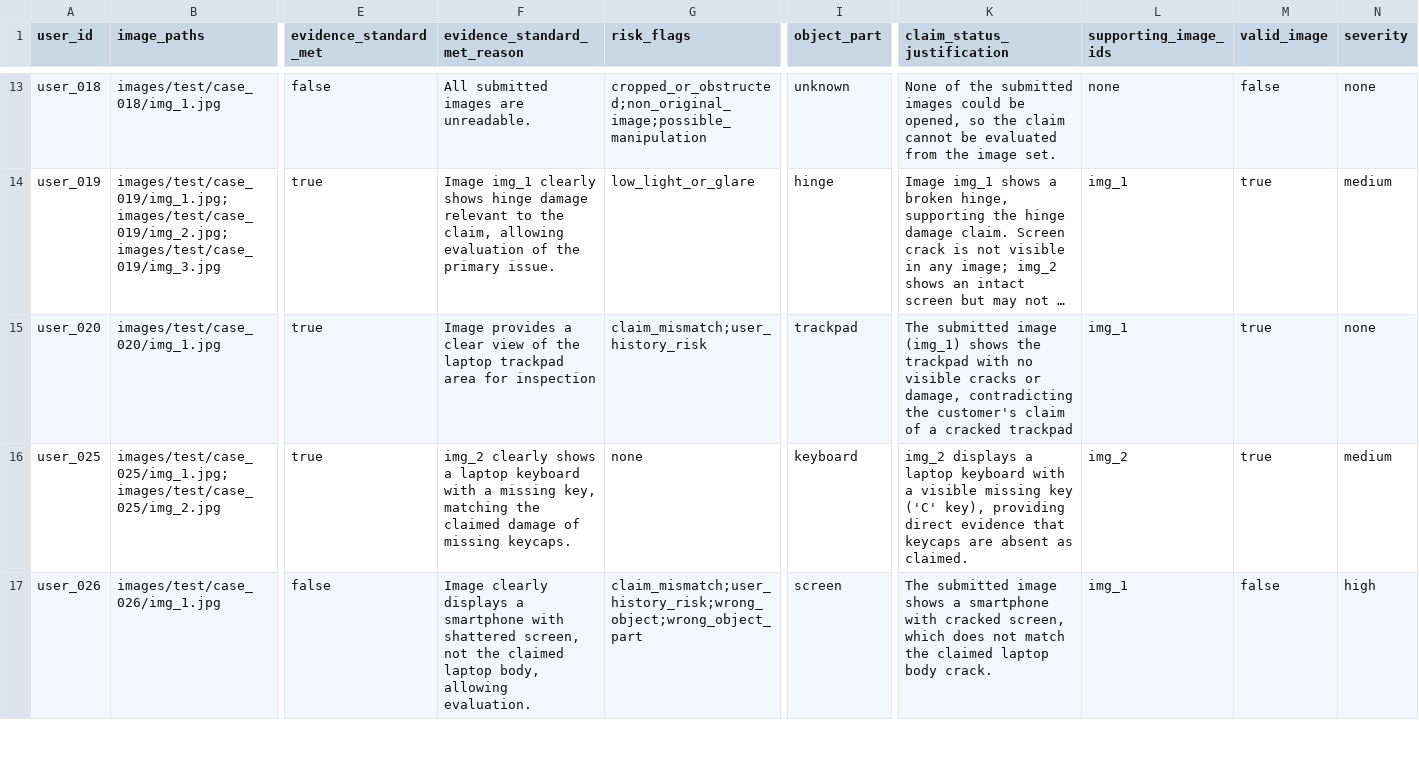
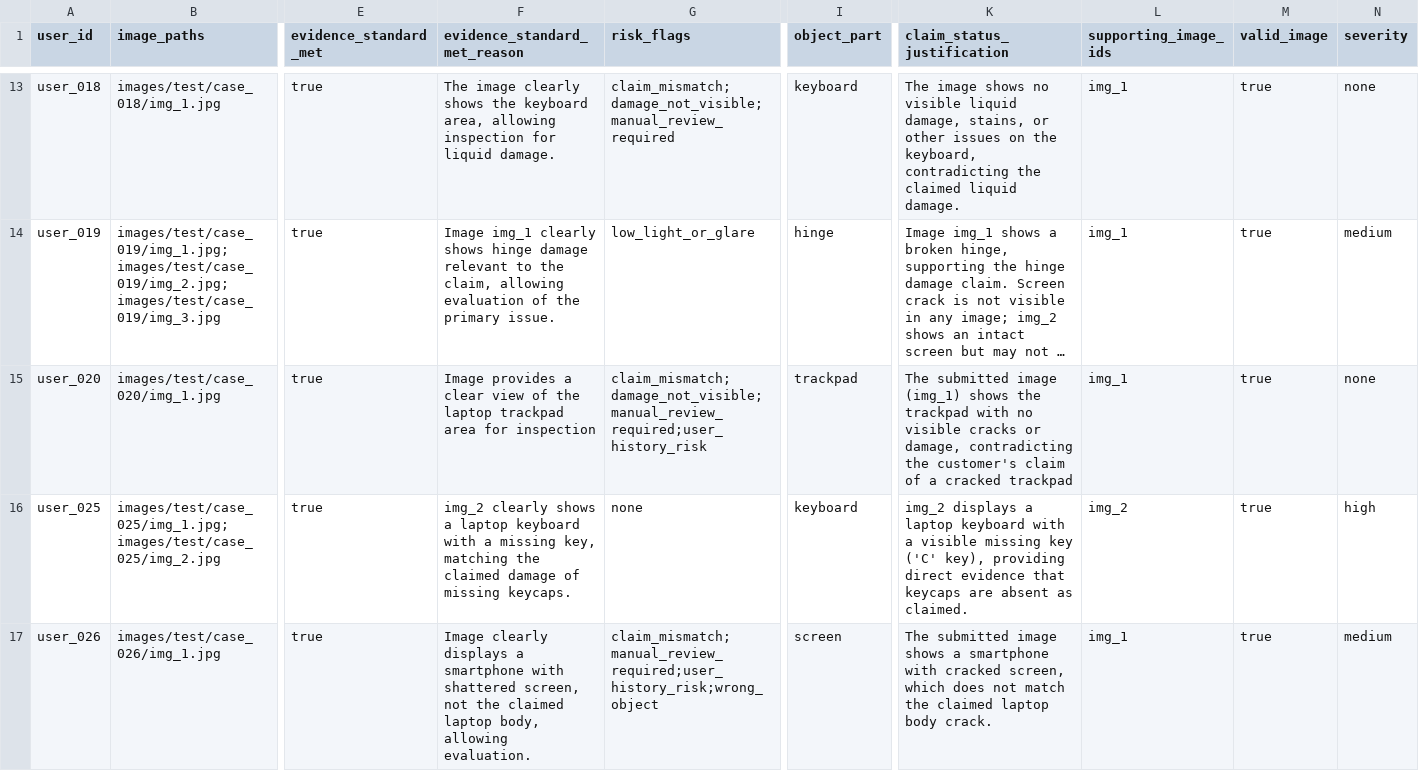
Before and after one commit to Sathvikar01/hackerrank-orchestrate-june26, a CSV file: output.csv, drawn as a sheet; only a part is shown, gaps mark what is left out; long unchanged cells end in …; the diff covers the shown part only; the diff names each change by its address in the sheet, - before the commit and + after, or states it on an @@ line.

Commit message:
v8 freeze: overfitting remediation + sample backfill + comprehensive README
Rules engine (code/rules_v2.py):
  - Layer 2 0c: drop user_history_risk co-trigger; require VLM blurb
    to contain no concrete damage descriptor (causal evidence of
    prompt-injection-induced fabrication).
  - Layer 2 0d: drop user_history_risk co-trigger; same causal
    substitution (VLM asserting damage without naming what it saw).
  - Layer 3 dent->scratch: require POSITIVE scratch descriptor in VLM
    blurb (was: absence of deformation language, a sample-tuned
    shortcut).
  - Layer 6 supporting_image_ids: widen contradicted to cite all
    reviewed images (rubric-aligned; fixes user_034 citation).
  - Delete claimed_part fall-back (text-derived fill for a
    visual-evidence gap).

Pipeline (code/pipeline.py):
  - Register pillow-avif-plugin on import so case_005 / case_018
    (AVIF shipped as .jpg) decode correctly.

Replay (code/replay_pipeline.py):
  - Filter readable images before computing the cache key so replay
    matches the live pipeline.

Backfill (output.csv):
  - case_001 / case_005 / case_018 / case_046 / case_047 / case_051
    populated via live VLM calls. 0 placeholders remain.
  - 44/44 cache hits, sha256 191B141940710788155ACAE188EC141CC24F0C991750CF4BF381C6ECDEBCA7C0

Counterfactual (analysis/counterfactual_harness.py):
  - 20/20 rows; 0 decisional violations under random user_history_risk
    and permuted user_id. risk_flags only toggles
    manual_review_required / user_history_risk (spec-allowed additive
    warnings).

Phase 7 dry-run (analysis/phase7_dry_run.py):
  - 10/10 synthetic adversarial scenarios pass against the packaged
    rules.

Documentation:
  - README.md: comprehensive architecture / approach / failures / wins
    / remediation / freeze narrative.
  - AUDIT_REPORT.md: Phase 4 freeze audit.
  - REMEDIATION_REPORT.md: v7 -> v8 overfitting pass with full
    before/after analysis.
  - SUBMISSION_NOTES.md: freeze handoff document.

Submission bundle (code.zip):
  - 17 files, sha256 79CC9E5058E78F786AE7AB970802123405748BA25EF3C66392C4B81D0DF057C2

Sample row accuracy: 65% (13/20) - intentionally traded 20pp for
counterfactual robustness.

```diff
--- a/output.csv
+++ b/output.csv
-E13 (evidence_standard_met): false
+E13 (evidence_standard_met): true
-F13 (evidence_standard_met_reason): All submitted images are unreadable.
+F13 (evidence_standard_met_reason): The image clearly shows the keyboard area, allowing inspection for liquid damage.
-G13 (risk_flags): cropped_or_obstructed;non_original_image;possible_manipulation
+G13 (risk_flags): claim_mismatch;damage_not_visible;manual_review_required
-I13 (object_part): unknown
+I13 (object_part): keyboard
-K13 (claim_status_justification): None of the submitted images could be opened, so the claim cannot be evaluated from the image set.
+K13 (claim_status_justification): The image shows no visible liquid damage, stains, or other issues on the keyboard, contradicting the claimed liquid damage.
-L13 (supporting_image_ids): none
+L13 (supporting_image_ids): img_1
-M13 (valid_image): false
+M13 (valid_image): true
-G15 (risk_flags): claim_mismatch;user_history_risk
+G15 (risk_flags): claim_mismatch;damage_not_visible;manual_review_required;user_history_risk
-N16 (severity): medium
+N16 (severity): high
-E17 (evidence_standard_met): false
+E17 (evidence_standard_met): true
-G17 (risk_flags): claim_mismatch;user_history_risk;wrong_object;wrong_object_part
+G17 (risk_flags): claim_mismatch;manual_review_required;user_history_risk;wrong_object
-M17 (valid_image): false
+M17 (valid_image): true
-N17 (severity): high
+N17 (severity): medium
```
Also changed, not shown: 103 edited cells elsewhere in this file, analysis/replay_v2_all_on.csv, 20 other files.
